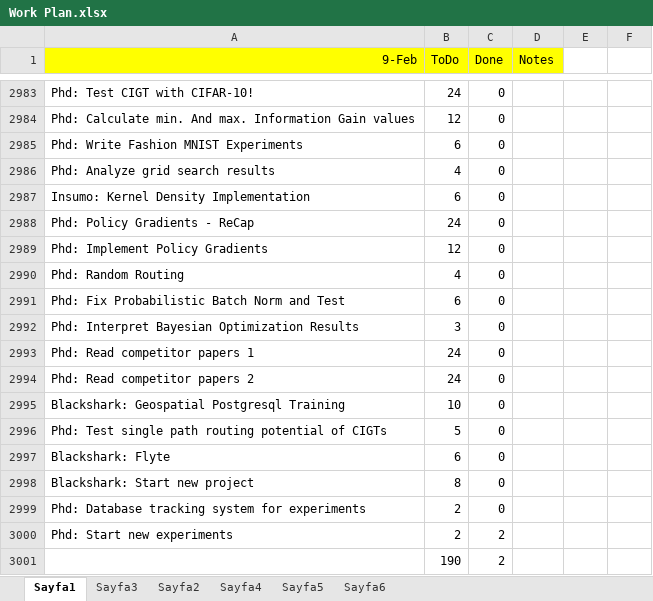
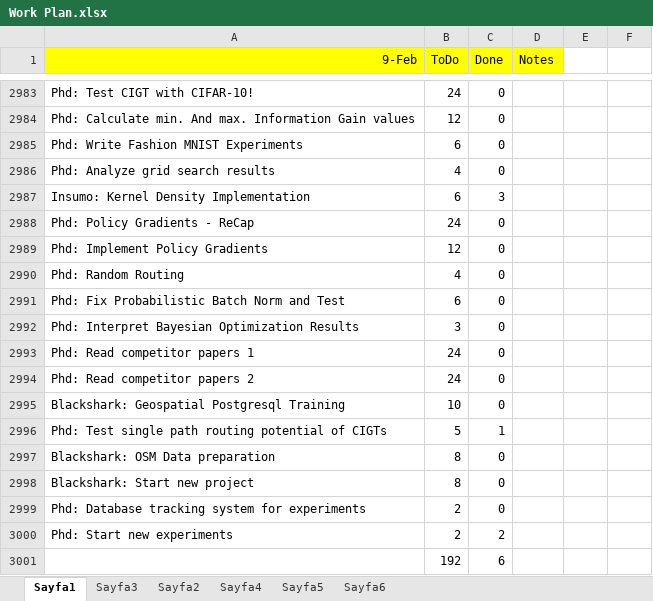
Before and after one commit to ufukcbicici/phd_work, an Excel workbook: Work Plan.xlsx, sheet Sayfa1, drawn as a sheet; only a part is shown, gaps mark what is left out; values as stored, in another font and other column widths than the file's, no borders; charts and pictures not drawn; removed rows and columns are numbered as before the commit, all else as after; the diff names each change by its address in the sheet, - before the commit and + after, or states it on an @@ line.

```diff
--- a/Work Plan.xlsx (sheet Sayfa1)
+++ b/Work Plan.xlsx (sheet Sayfa1)
-C2987 (Done): 0
+C2987 (Done): 3
-C2996 (Done): 0
+C2996 (Done): 1
-row 2997: Blackshark: Flyte | 6 | 0
+row 2997: Blackshark: OSM Data preparation | 8 | 0
-row 3001:  | 190 | 2
+row 3001:  | 192 | 6
```
Also changed, not shown: charts or pictures, 4 other files.
